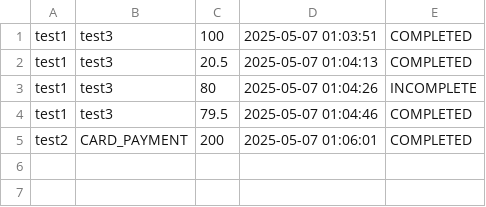
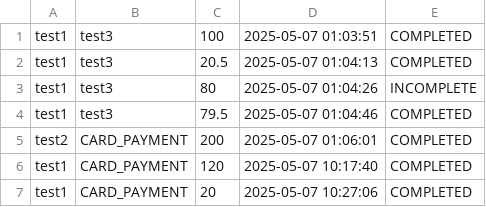
Before and after one commit to 23DP1DSabo/Praktiskais_darbs, a CSV file: data/transfers.csv, drawn as a sheet.

Commit message:
tried to fix money transfer

```diff
--- a/data/transfers.csv
+++ b/data/transfers.csv
@@ -5 +5,3 @@ test1,test3,79.5,2025-05-07 01:04:46,COMPLETED
 test2,CARD_PAYMENT,200,2025-05-07 01:06:01,COMPLETED
+test1,CARD_PAYMENT,120,2025-05-07 10:17:40,COMPLETED
+test1,CARD_PAYMENT,20,2025-05-07 10:27:06,COMPLETED
```
Also changed, not shown: 4 other files.
